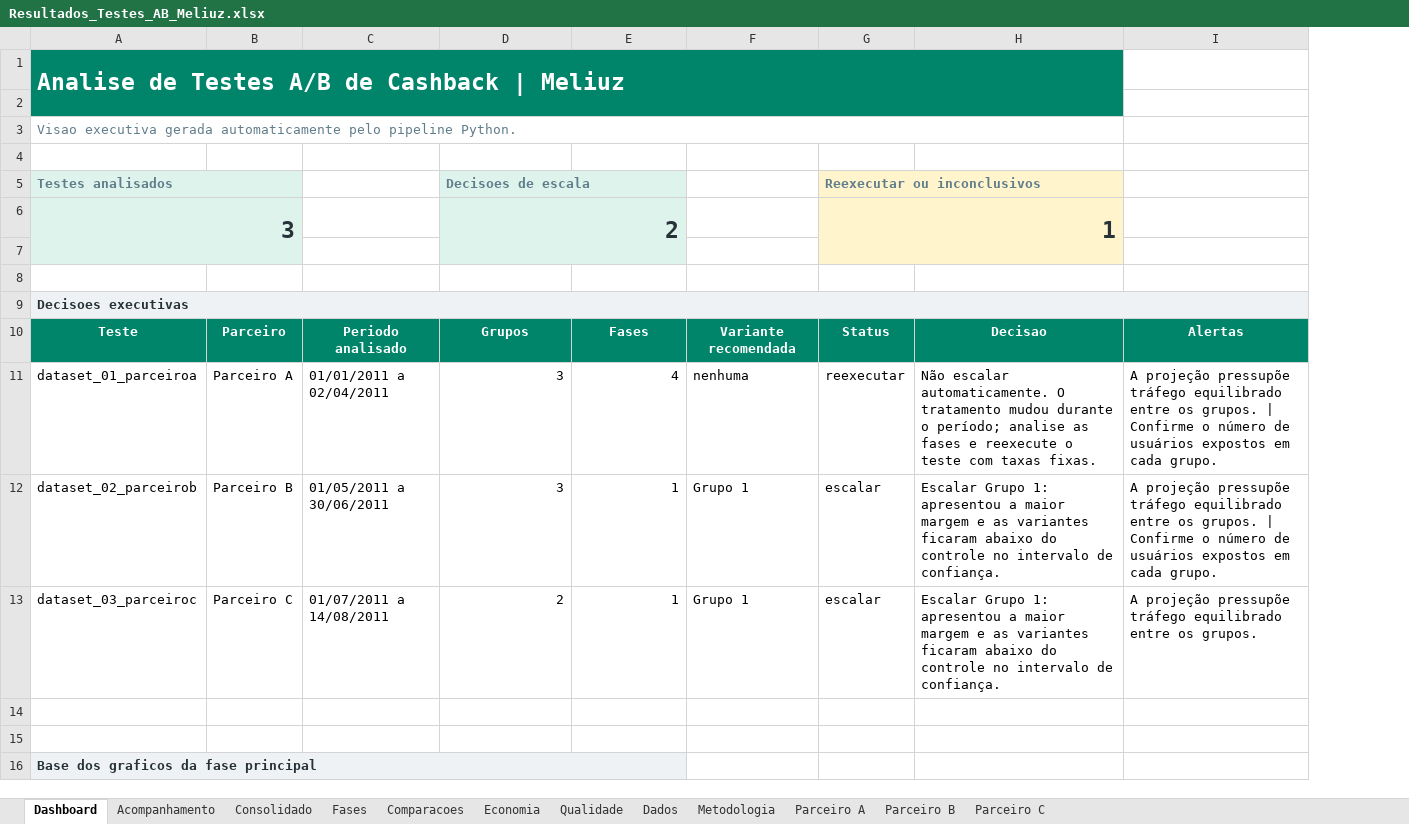
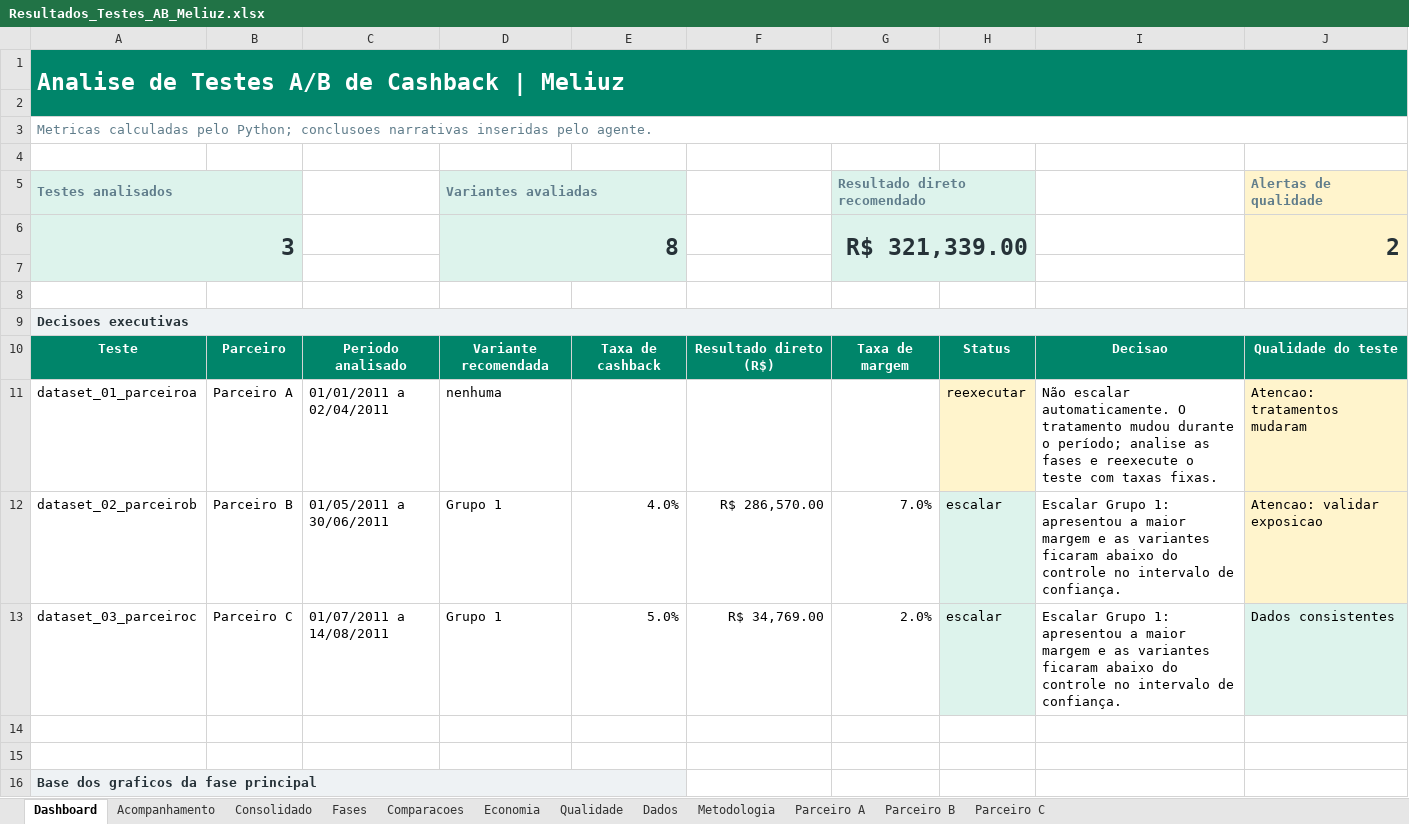
Before and after one commit to PedroLarchert/meliuz-ab-test-ops-analises, an Excel workbook: relatorios/Resultados_Testes_AB_Meliuz.xlsx, sheet Dashboard, drawn as a sheet; only a part is shown; values as stored, in another font and other column widths than the file's, no borders; charts and pictures and table styles not drawn; removed rows and columns are numbered as before the commit, all else as after; the diff covers the shown part only; the diff names each change by its address in the sheet, - before the commit and + after, or states it on an @@ line.

Commit message:
Aprimora planilha executiva e fluxo do agente

```diff
--- a/relatorios/Resultados_Testes_AB_Meliuz.xlsx (sheet Dashboard)
+++ b/relatorios/Resultados_Testes_AB_Meliuz.xlsx (sheet Dashboard)
-column F, rows 10-13: Variante recomendada | nenhuma | Grupo 1 | Grupo 1
+column F, rows 10-13: Resultado direto (R$) |  | R$ 286,570.00 | R$ 34,769.00
+column G (Resultado direto recomendado), rows 6-13: R$ 321,339.00 |  |  |  | Taxa de margem |  | 7.0% | 2.0%
-column I, rows 10-13: Alertas | A projeção pressupõe tráfego equilibrado entre os grupos. | Confirme o número de usuários expostos em cada grupo. | A projeção pressupõe tráfego equilibrado entre os grupos. | Confirme o número de usuários expostos em cada grupo. | A projeção pressupõe tráfego equilibrado entre os grupos.
+column J (Alertas de qualidade), rows 6-13: 2 |  |  |  | Qualidade do teste | Atencao: tratamentos mudaram | Atencao: validar exposicao | Dados consistentes
-A3 (Testes analisados): Visao executiva gerada automaticamente pelo pipeline Python.
+A3 (Testes analisados): Metricas calculadas pelo Python; conclusoes narrativas inseridas pelo agente.
-B5:B6 fill: #DDF3EC
+B5:B6 fill: none
-D5: Decisoes de escala
+D5: Variantes avaliadas
-E5:E6 fill: #DDF3EC
+E5:E6 fill: none
-H5: Reexecutar ou inconclusivos
+H5: (empty)
-H5:I7 fill: #FFF4CC
+H5:I7 fill: none
-G5:H5 merged
-D6 (Variantes avaliadas): 2
+D6 (Variantes avaliadas): 8
-H6: 1
+H6: (empty)
-G6:H7 merged
-A7:B7 fill: #DDF3EC
+A7:B7 fill: none
-D7:E7 fill: #DDF3EC
+D7:E7 fill: none
-D10 (Variantes avaliadas): Grupos
+D10 (Variantes avaliadas): Variante recomendada
-E10: Fases
+E10: Taxa de cashback
-D11 (Variantes avaliadas): 3
+D11 (Variantes avaliadas): nenhuma
-E11: 4
+E11: (empty)
-H11 fill: none
+H11 fill: #FFF4CC
-D12 (Variantes avaliadas): 3
+D12 (Variantes avaliadas): Grupo 1
-E12: 1
+E12: 4.0%
-H12:H13 fill: none
+H12:H13 fill: #DDF3EC
-D13 (Variantes avaliadas): 2
+D13 (Variantes avaliadas): Grupo 1
-E13: 1
+E13: 5.0%
```
Also changed, not shown: 13 added rows elsewhere in this sheet, sheet Parceiro A, sheet Parceiro B, sheet Parceiro C, sheet Acompanhamento, sheet Metodologia, charts or pictures, 6 other files.
